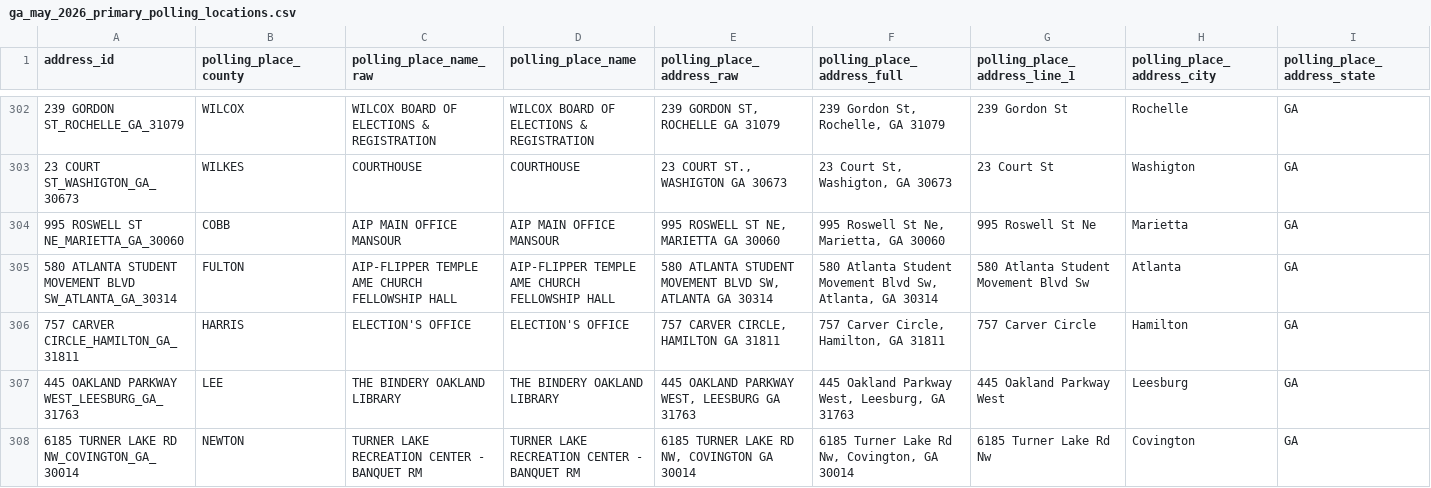
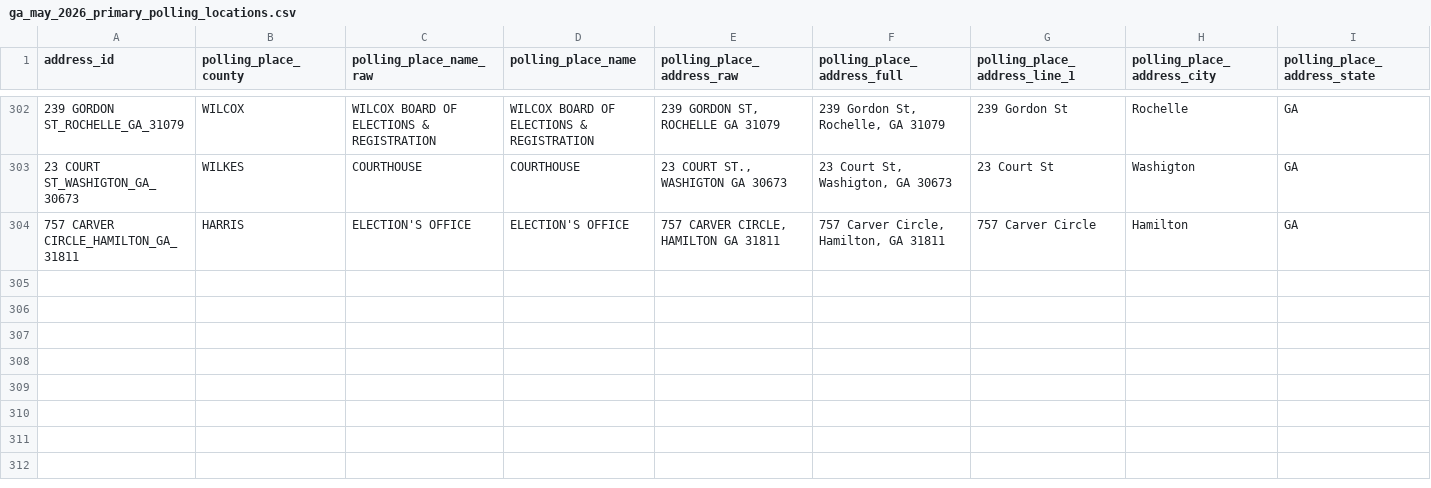
Before and after one commit to madiraa/ga_may_2026_primary_polling_location_scrape, a CSV file: ga_may_2026_primary_polling_locations.csv, drawn as a sheet; only a part is shown, gaps mark what is left out; rows hold the shown columns only; the diff names each change by its address in the sheet, - before the commit and + after, or states it on an @@ line.

Commit message:
Fix false REMOVED detections and REMOVED status stamping
- Normalize internal whitespace in _normalize_key() and _row_key() so
  'AIP MAIN OFFICE  MANSOUR' and 'AIP MAIN OFFICE MANSOUR' match as
  the same location — prevents duplicate appended rows
- Fix sync_changes() early-exit guard to also check for removals, so
  runs with only removals (0 adds, 0 modified) still stamp REMOVED tags
- Removed 4 duplicate double-space rows that were appended by the
  previous run before this fix was in place
- Pulled clean 303-row baseline from sheet

```diff
--- a/ga_may_2026_primary_polling_locations.csv
+++ b/ga_may_2026_primary_polling_locations.csv
-row 304: 995 ROSWELL ST NE_MARIETTA_GA_30060 | COBB | AIP MAIN OFFICE MANSOUR | AIP MAIN OFFICE MANSOUR | 995 ROSWELL ST NE, MARIETTA GA 30060 | 995 Roswell St Ne, Marietta, GA 30060 | 995 Roswell St Ne | Marietta | GA
-row 305: 580 ATLANTA STUDENT MOVEMENT BLVD SW_ATLANTA_GA_30314 | FULTON | AIP-FLIPPER TEMPLE AME CHURCH FELLOWSHIP HALL | AIP-FLIPPER TEMPLE AME CHURCH FELLOWSHIP HALL | 580 ATLANTA STUDENT MOVEMENT BLVD SW, ATLANTA GA 30314 | 580 Atlanta Student Movement Blvd Sw, Atlanta, GA 30314 | 580 Atlanta Student Movement Blvd Sw | Atlanta | GA
-row 307: 445 OAKLAND PARKWAY WEST_LEESBURG_GA_31763 | LEE | THE BINDERY OAKLAND LIBRARY | THE BINDERY OAKLAND LIBRARY | 445 OAKLAND PARKWAY WEST, LEESBURG GA 31763 | 445 Oakland Parkway West, Leesburg, GA 31763 | 445 Oakland Parkway West | Leesburg | GA
-row 308: 6185 TURNER LAKE RD NW_COVINGTON_GA_30014 | NEWTON | TURNER LAKE RECREATION CENTER - BANQUET RM | TURNER LAKE RECREATION CENTER - BANQUET RM | 6185 TURNER LAKE RD NW, COVINGTON GA 30014 | 6185 Turner Lake Rd Nw, Covington, GA 30014 | 6185 Turner Lake Rd Nw | Covington | GA
```
Also changed, not shown: 2 other files.
